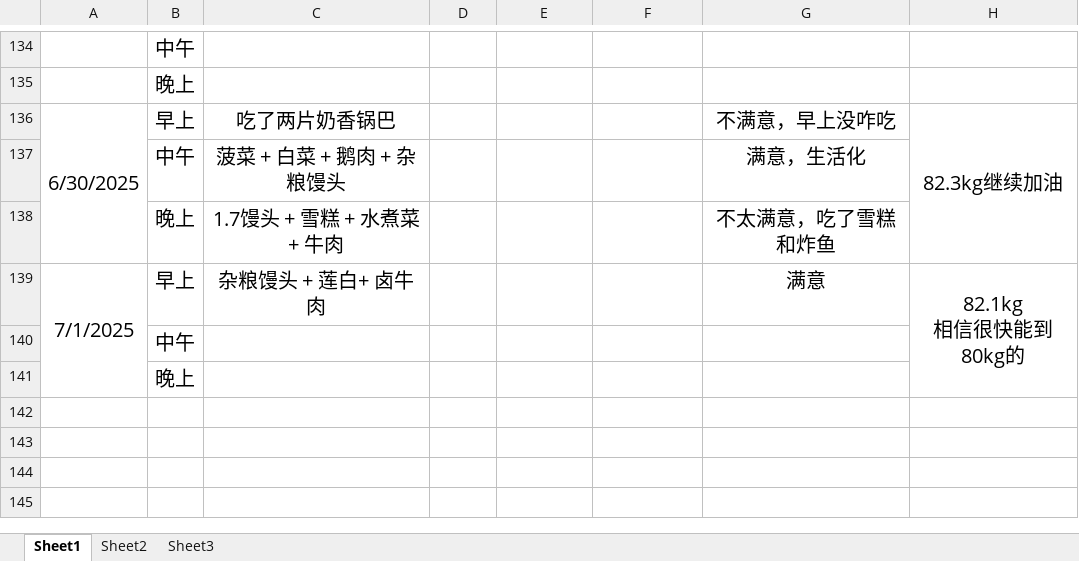
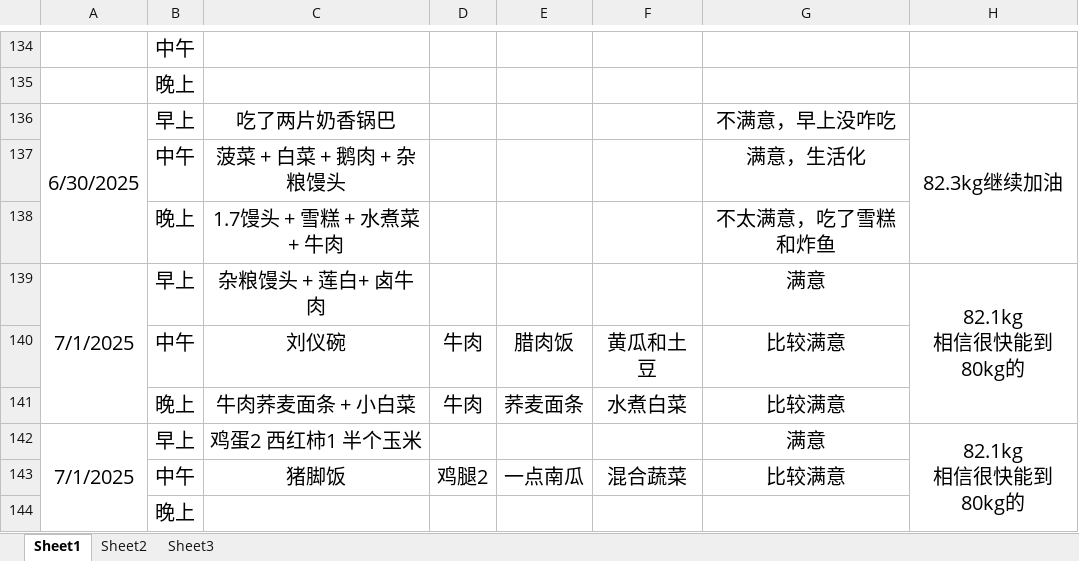
Before and after one commit to haolipeng/study_cloud_security_public, an Excel workbook: 2025年上半年减肥记录每一天.xlsx, sheet Sheet1, drawn as a sheet; only a part is shown, gaps mark what is left out; values as stored, in another font and other column widths than the file's, no borders; removed rows and columns are numbered as before the commit, all else as after; ↵ is a line break in a cell; the diff names each change by its address in the sheet, - before the commit and + after, or states it on an @@ line.

```diff
--- a/2025年上半年减肥记录每一天.xlsx (sheet Sheet1)
+++ b/2025年上半年减肥记录每一天.xlsx (sheet Sheet1)
-A139:A141 merged
+A139:A141 merged
-H139:H141 merged
+H139:H141 merged
-row 140:  | 中午
+row 140:  | 中午 | 刘仪碗 | 牛肉 | 腊肉饭 | 黄瓜和土豆 | 比较满意
+row 141:  | 晚上 | 牛肉荞麦面条 + 小白菜 | 牛肉 | 荞麦面条 | 水煮白菜 | 比较满意
+row 142: 7/1/2025 | 早上 | 鸡蛋2 西红柿1 半个玉米 |  |  |  | 满意 | 82.1kg ↵ 相信很快能到80kg的
+row 143:  | 中午 | 猪脚饭 | 鸡腿2 | 一点南瓜 | 混合蔬菜 | 比较满意
```
Also changed, not shown: 2 other files.
